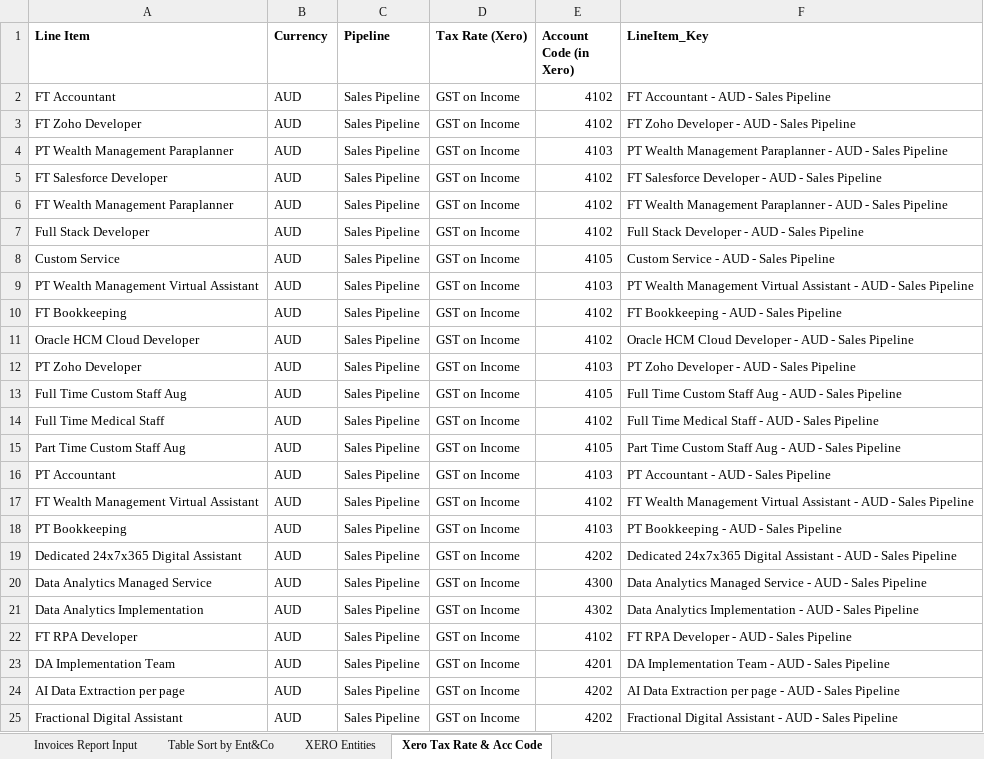
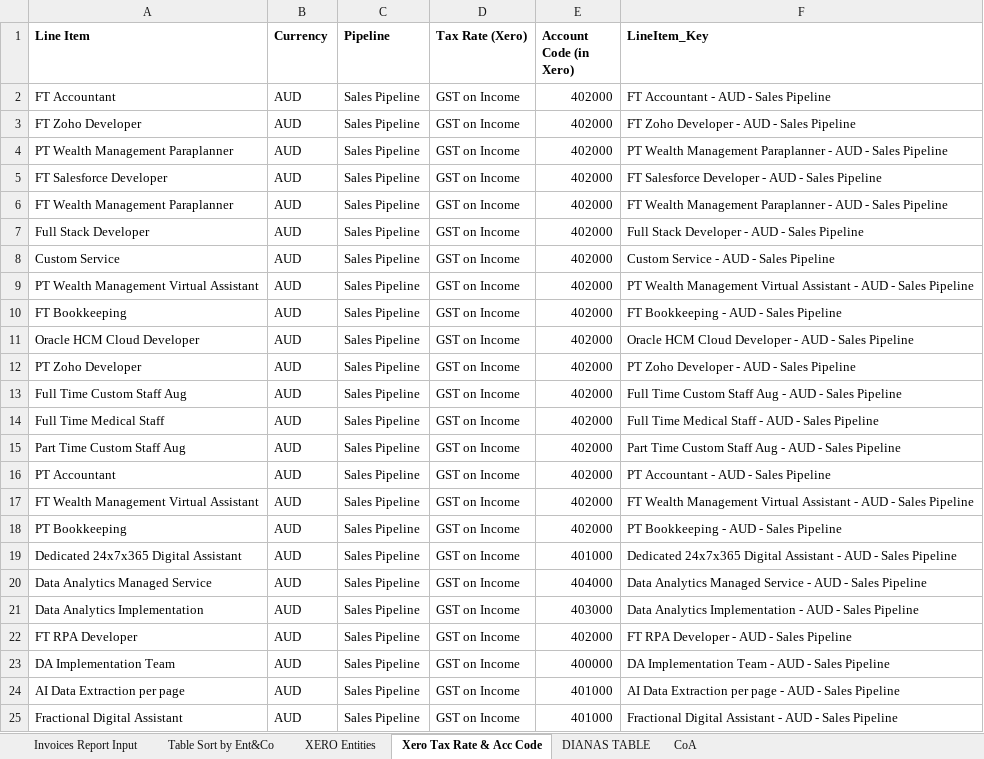
Before and after one commit to ValentaColombia/valenta-invoicing-contract-sent-performer, an Excel workbook: Data/Temp/InvoicesReport UI Extraction.xlsx, sheet Xero Tax Rate & Acc Code, drawn as a sheet; only a part is shown; values as stored, in another font and other column widths than the file's, no borders; table styles not drawn; the diff covers the shown part only; the diff names each change by its address in the sheet, - before the commit and + after, or states it on an @@ line.

```diff
--- a/Data/Temp/InvoicesReport UI Extraction.xlsx (sheet Xero Tax Rate & Acc Code)
+++ b/Data/Temp/InvoicesReport UI Extraction.xlsx (sheet Xero Tax Rate & Acc Code)
+sheet tab: DIANAS TABLE
+sheet tab: CoA
-E2:E3 (Account Code (in Xero)): 4102
+E2:E3 (Account Code (in Xero)): 402000
-E4 (Account Code (in Xero)): 4103
+E4 (Account Code (in Xero)): 402000
-E5:E7 (Account Code (in Xero)): 4102
+E5:E7 (Account Code (in Xero)): 402000
-E8 (Account Code (in Xero)): 4105
+E8 (Account Code (in Xero)): 402000
-E9 (Account Code (in Xero)): 4103
+E9 (Account Code (in Xero)): 402000
-E10:E11 (Account Code (in Xero)): 4102
+E10:E11 (Account Code (in Xero)): 402000
-E12 (Account Code (in Xero)): 4103
+E12 (Account Code (in Xero)): 402000
-E13 (Account Code (in Xero)): 4105
+E13 (Account Code (in Xero)): 402000
-E14 (Account Code (in Xero)): 4102
+E14 (Account Code (in Xero)): 402000
-E15 (Account Code (in Xero)): 4105
+E15 (Account Code (in Xero)): 402000
-E16 (Account Code (in Xero)): 4103
+E16 (Account Code (in Xero)): 402000
-E17 (Account Code (in Xero)): 4102
+E17 (Account Code (in Xero)): 402000
-E18 (Account Code (in Xero)): 4103
+E18 (Account Code (in Xero)): 402000
-E19 (Account Code (in Xero)): 4202
+E19 (Account Code (in Xero)): 401000
-E20 (Account Code (in Xero)): 4300
+E20 (Account Code (in Xero)): 404000
-E21 (Account Code (in Xero)): 4302
+E21 (Account Code (in Xero)): 403000
-E22 (Account Code (in Xero)): 4102
+E22 (Account Code (in Xero)): 402000
-E23 (Account Code (in Xero)): 4201
+E23 (Account Code (in Xero)): 400000
-E24:E25 (Account Code (in Xero)): 4202
+E24:E25 (Account Code (in Xero)): 401000
```
Also changed, not shown: other rows of this sheet, hidden cells, 31 other files.
